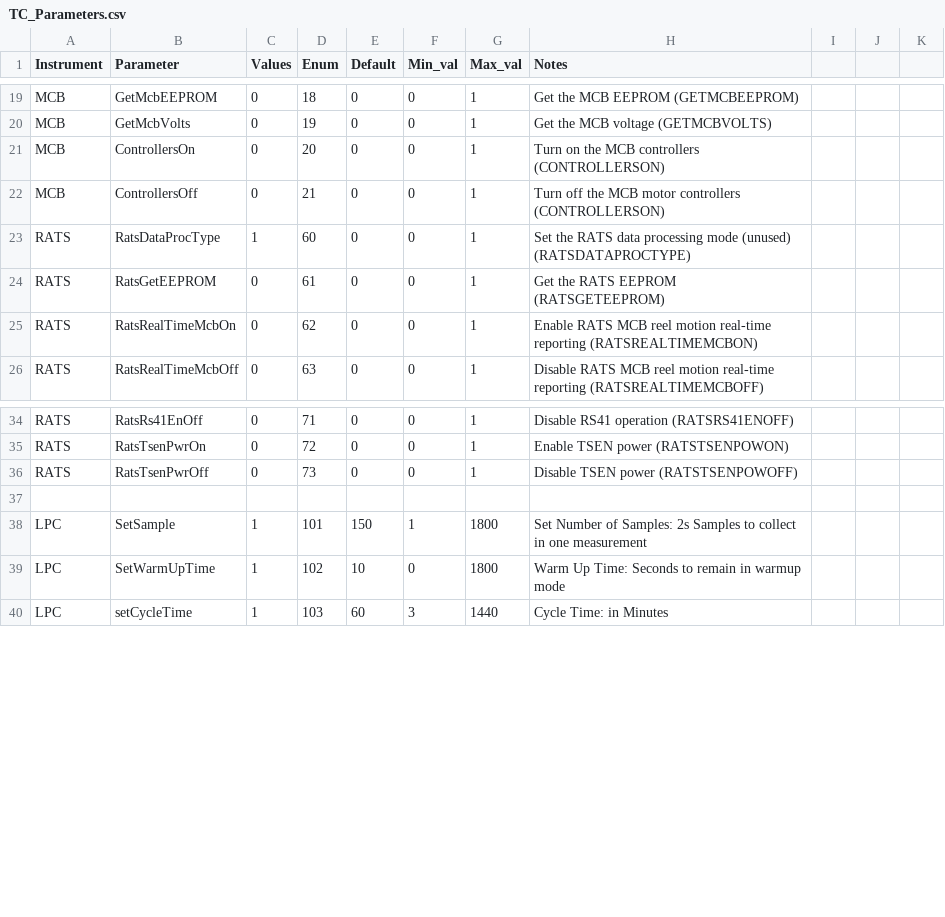
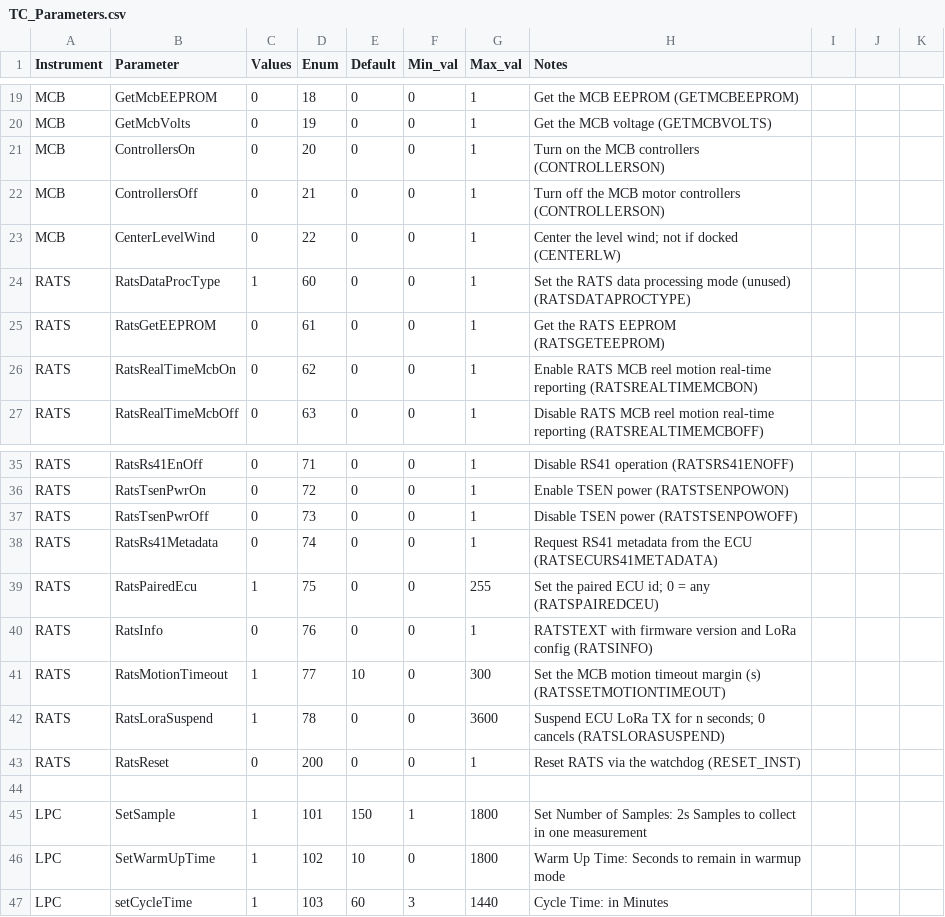
Before and after one commit to kalnajslab-org/TeleCommands, a CSV file: TC_Parameters.csv, drawn as a sheet; only a part is shown, gaps mark what is left out.

```diff
--- a/TC_Parameters.csv
+++ b/TC_Parameters.csv
@@ -22,2 +22,3 @@ MCB,ControllersOn,0,20,0,0,1,Turn on the MCB controllers (CONTROLLERSON),,,
 MCB,ControllersOff,0,21,0,0,1,Turn off the MCB motor controllers (CONTROLLERSON),,,
+MCB,CenterLevelWind,0,22,0,0,1,Center the level wind; not if docked (CENTERLW),,,
 RATS,RatsDataProcType,1,60,0,0,1,Set the RATS data processing mode (unused) (RATSDATAPROCTYPE),,,
@@ -36,2 +37,8 @@ RATS,RatsTsenPwrOn,0,72,0,0,1,Enable TSEN power (RATSTSENPOWON),,,
 RATS,RatsTsenPwrOff,0,73,0,0,1,Disable TSEN power (RATSTSENPOWOFF),,,
+RATS,RatsRs41Metadata,0,74,0,0,1,Request RS41 metadata from the ECU (RATSECURS41METADATA),,,
+RATS,RatsPairedEcu,1,75,0,0,255,Set the paired ECU id; 0 = any (RATSPAIREDCEU),,,
+RATS,RatsInfo,0,76,0,0,1,RATSTEXT with firmware version and LoRa config (RATSINFO),,,
+RATS,RatsMotionTimeout,1,77,10,0,300,Set the MCB motion timeout margin (s) (RATSSETMOTIONTIMEOUT),,,
+RATS,RatsLoraSuspend,1,78,0,0,3600,Suspend ECU LoRa TX for n seconds; 0 cancels (RATSLORASUSPEND),,,
+RATS,RatsReset,0,200,0,0,1,Reset RATS via the watchdog (RESET_INST),,,
 
```
Also changed, not shown: 1 other file.
